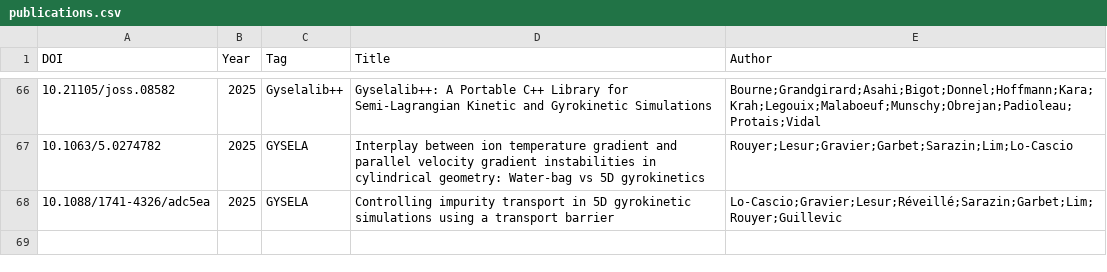
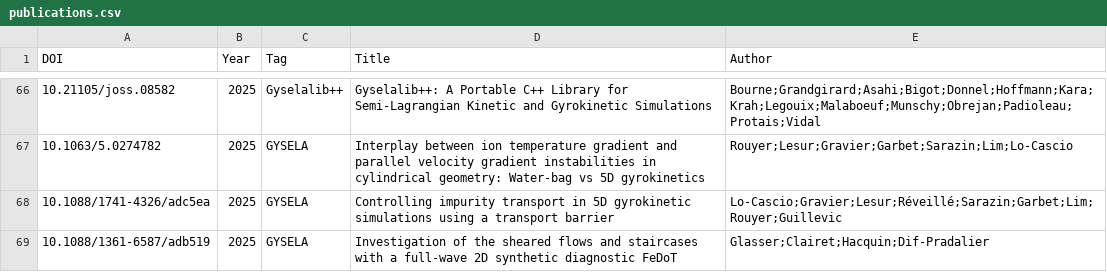
Before and after one commit to yhu1729/FusionArena, a CSV file: data/publications.csv, drawn as a sheet; only a part is shown, gaps mark what is left out.

```diff
--- a/data/publications.csv
+++ b/data/publications.csv
@@ -68 +68,2 @@ DOI,Year,Tag,Title,Author
 10.1088/1741-4326/adc5ea,2025,GYSELA,Controlling impurity transport in 5D gyrokinetic simulations using a transport barrier,Lo-Cascio;Gravier;Lesur;Réveillé;Sarazin;Garbet;Lim;Rouyer;Guillevic
+10.1088/1361-6587/adb519,2025,GYSELA,Investigation of the sheared flows and staircases with a full-wave 2D synthetic diagnostic FeDoT,Glasser;Clairet;Hacquin;Dif-Pradalier
```
Also changed, not shown: 2 other files.
